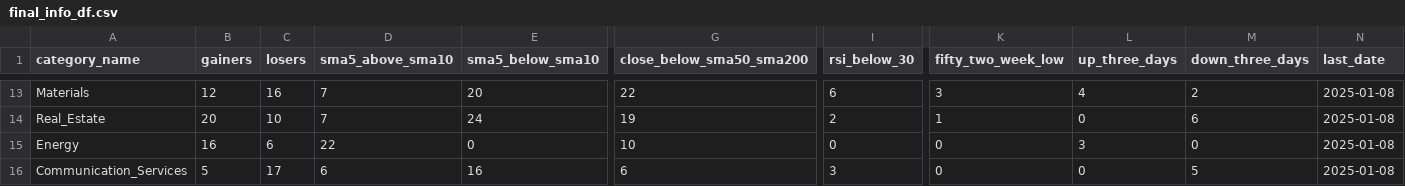
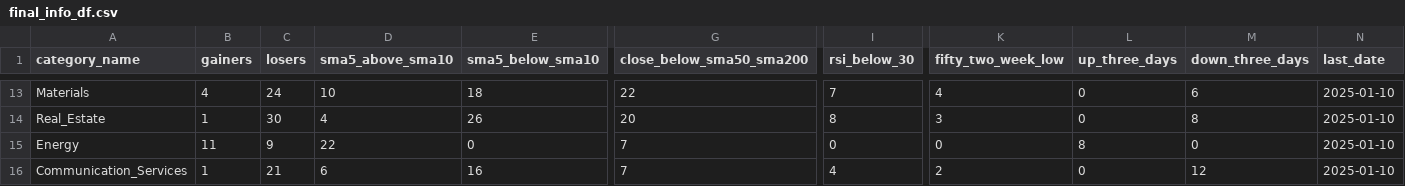
Before and after one commit to bhattathakur/snpdaily, a CSV file: final_info_df.csv, drawn as a sheet; only a part is shown, gaps mark what is left out; the diff covers the shown part only; the diff names each change by its address in the sheet, - before the commit and + after, or states it on an @@ line.

```diff
--- a/final_info_df.csv
+++ b/final_info_df.csv
-B13 (gainers): 12
+B13 (gainers): 4
-C13 (losers): 16
+C13 (losers): 24
-D13 (sma5_above_sma10): 7
+D13 (sma5_above_sma10): 10
-E13 (sma5_below_sma10): 20
+E13 (sma5_below_sma10): 18
-I13 (rsi_below_30): 6
+I13 (rsi_below_30): 7
-K13 (fifty_two_week_low): 3
+K13 (fifty_two_week_low): 4
-L13 (up_three_days): 4
+L13 (up_three_days): 0
-M13 (down_three_days): 2
+M13 (down_three_days): 6
-N13:N16 (last_date): 2025-01-08
+N13:N16 (last_date): 2025-01-10
-B14 (gainers): 20
+B14 (gainers): 1
-C14 (losers): 10
+C14 (losers): 30
-D14 (sma5_above_sma10): 7
+D14 (sma5_above_sma10): 4
-E14 (sma5_below_sma10): 24
+E14 (sma5_below_sma10): 26
-G14 (close_below_sma50_sma200): 19
+G14 (close_below_sma50_sma200): 20
-I14 (rsi_below_30): 2
+I14 (rsi_below_30): 8
-K14 (fifty_two_week_low): 1
+K14 (fifty_two_week_low): 3
-M14 (down_three_days): 6
+M14 (down_three_days): 8
-B15 (gainers): 16
+B15 (gainers): 11
-C15 (losers): 6
+C15 (losers): 9
-G15 (close_below_sma50_sma200): 10
+G15 (close_below_sma50_sma200): 7
-L15 (up_three_days): 3
+L15 (up_three_days): 8
-B16 (gainers): 5
+B16 (gainers): 1
-C16 (losers): 17
+C16 (losers): 21
-G16 (close_below_sma50_sma200): 6
+G16 (close_below_sma50_sma200): 7
-I16 (rsi_below_30): 3
+I16 (rsi_below_30): 4
-K16 (fifty_two_week_low): 0
+K16 (fifty_two_week_low): 2
-M16 (down_three_days): 5
+M16 (down_three_days): 12
```
Also changed, not shown: 133 edited cells elsewhere in this file, df_dow.csv, df_nasdaq100.csv, 4 other files.
